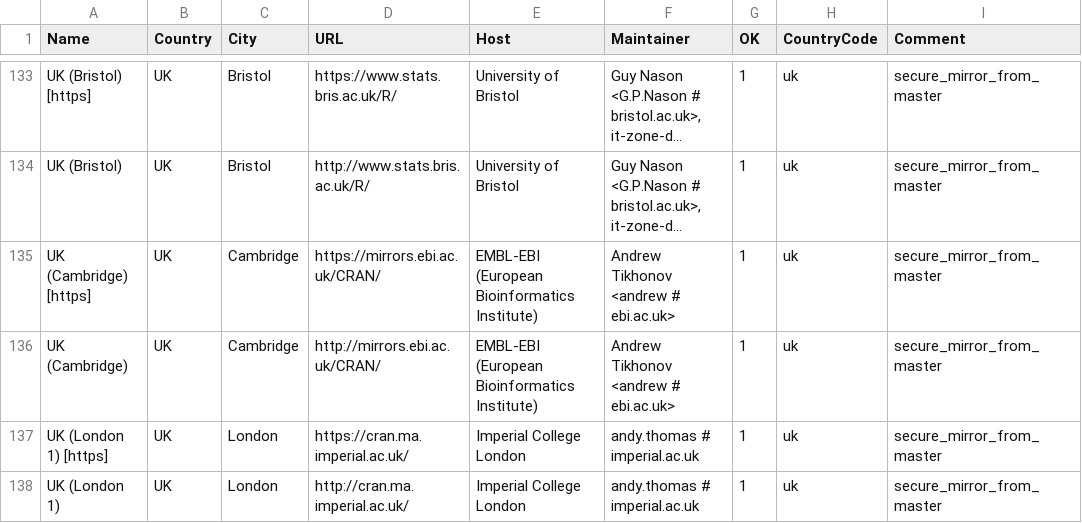
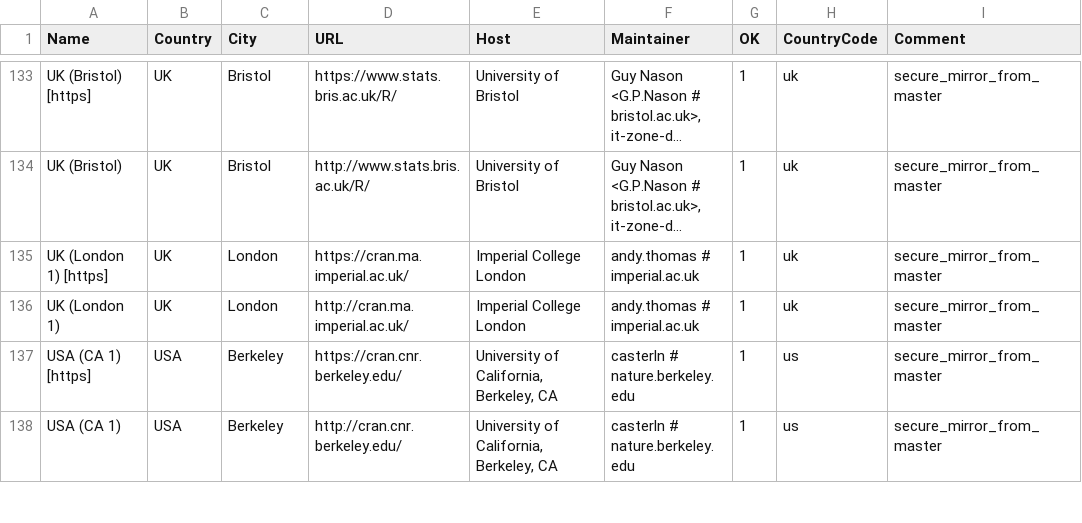
Before and after one commit to wch/r-source, a CSV file: doc/CRAN_mirrors.csv, drawn as a sheet; only a part is shown, gaps mark what is left out; the shorter side is filled out with more unchanged rows; long unchanged cells end in …; the diff names each change by its address in the sheet, - before the commit and + after, or states it on an @@ line.

Commit message:
mirrors.ebi.ac.uk is no longer available.
git-svn-id: https://svn.r-project.org/R/trunk@74958 00db46b3-68df-0310-9c12-caf00c1e9a41

```diff
--- a/doc/CRAN_mirrors.csv
+++ b/doc/CRAN_mirrors.csv
-row 135: UK (Cambridge) [https] | UK | Cambridge | https://mirrors.ebi.ac.uk/CRAN/ | EMBL-EBI (European Bioinformatics Institute) | Andrew Tikhonov <andrew # ebi.ac.uk> | 1 | uk | secure_mirror_from_master
-row 136: UK (Cambridge) | UK | Cambridge | http://mirrors.ebi.ac.uk/CRAN/ | EMBL-EBI (European Bioinformatics Institute) | Andrew Tikhonov <andrew # ebi.ac.uk> | 1 | uk | secure_mirror_from_master
```
